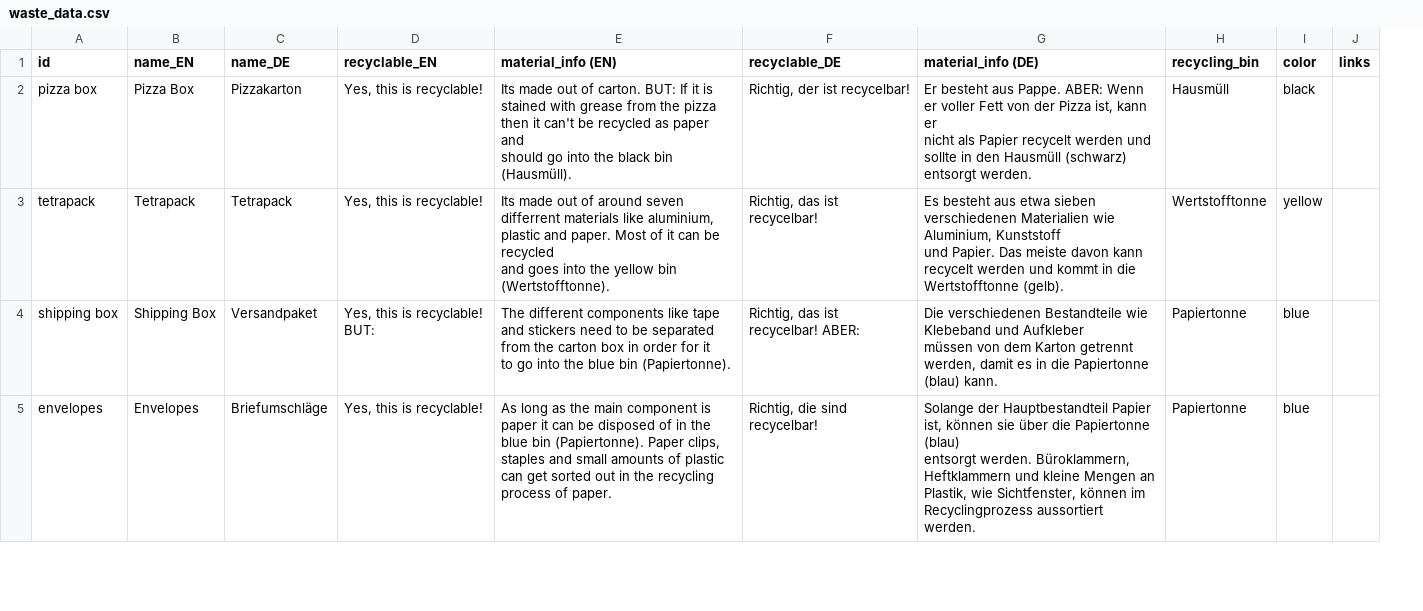
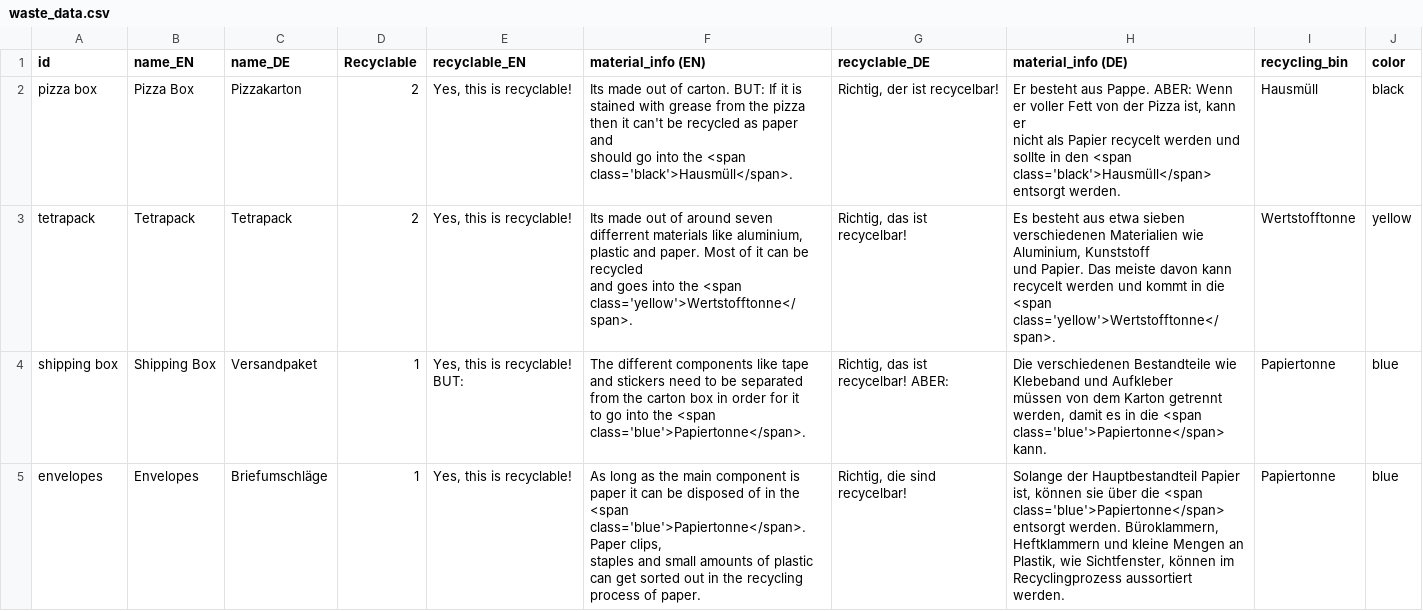
Before and after one commit to uclab-potsdam/wimmelvis, a CSV file: utilities/waste_data.csv, drawn as a sheet; only a part is shown; removed rows and columns are numbered as before the commit, all else as after; ↵ is a line break in a cell; the diff covers the shown part only; the diff names each change by its address in the sheet, - before the commit and + after, or states it on an @@ line.

```diff
--- a/utilities/waste_data.csv
+++ b/utilities/waste_data.csv
+column D (Recyclable), rows 2-5: 2 | 2 | 1 | 1
-column J (links), empty
-F2 (material_info (EN)): …into the black bin (Hausmüll).
+F2 (material_info (EN)): …into the <span class='black'>Hausmüll</span>.
-H2 (material_info (DE)): …in den Hausmüll (schwarz) entsorgt werden.
+H2 (material_info (DE)): …in den <span class='black'>Hausmüll</span> entsorgt werden.
-F3 (material_info (EN)): …into the yellow bin (Wertstofftonne).
+F3 (material_info (EN)): …into the <span class='yellow'>Wertstofftonne</span>.
-H3 (material_info (DE)): …in die Wertstofftonne (gelb).
+H3 (material_info (DE)): …in die <span class='yellow'>Wertstofftonne</span>.
-F4 (material_info (EN)): …into the blue bin (Papiertonne).
+F4 (material_info (EN)): …into the <span class='blue'>Papiertonne</span>.
-H4 (material_info (DE)): …in die Papiertonne (blau) kann.
+H4 (material_info (DE)): …in die <span class='blue'>Papiertonne</span> kann.
-F5 (material_info (EN)): …in the blue bin (Papiertonne). Paper clips,…
+F5 (material_info (EN)): …in the <span class='blue'>Papiertonne</span>. Paper clips,…
-H5 (material_info (DE)): …über die Papiertonne (blau) ↵ entsorgt werden.…
+H5 (material_info (DE)): …über die <span class='blue'>Papiertonne</span> ↵ entsorgt werden.…
```
Also changed, not shown: 46 edited cells elsewhere in this file, 17 other files.
